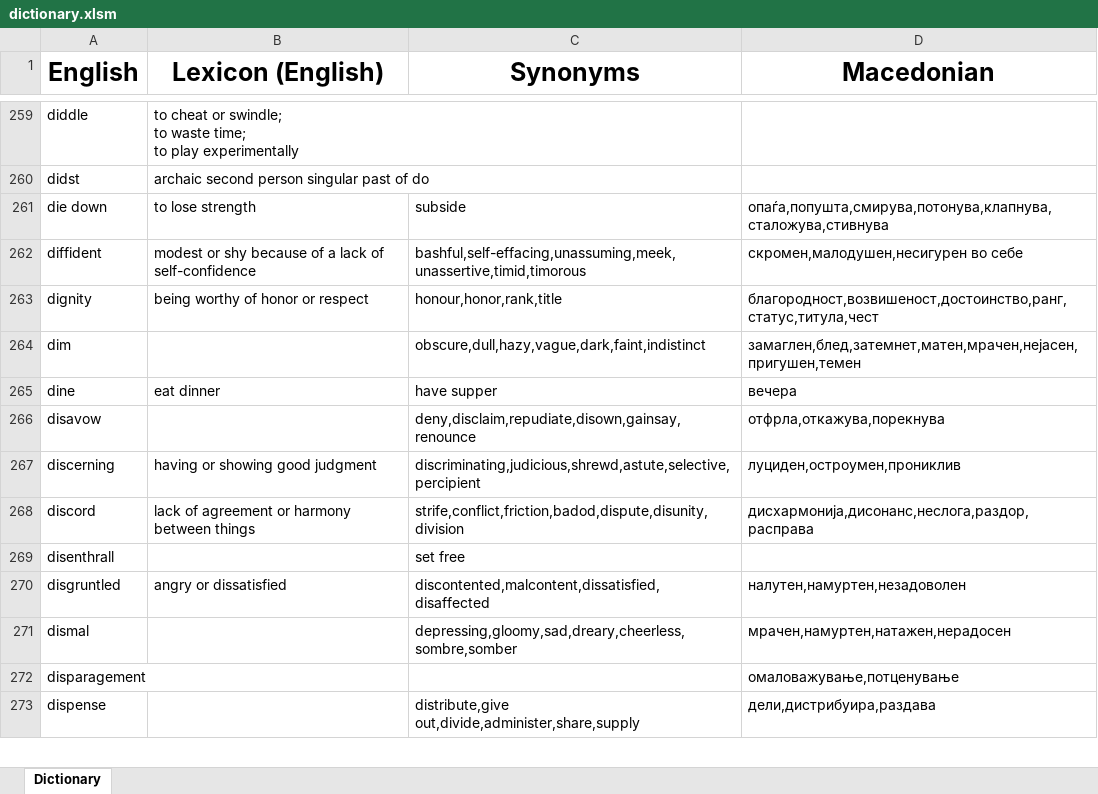
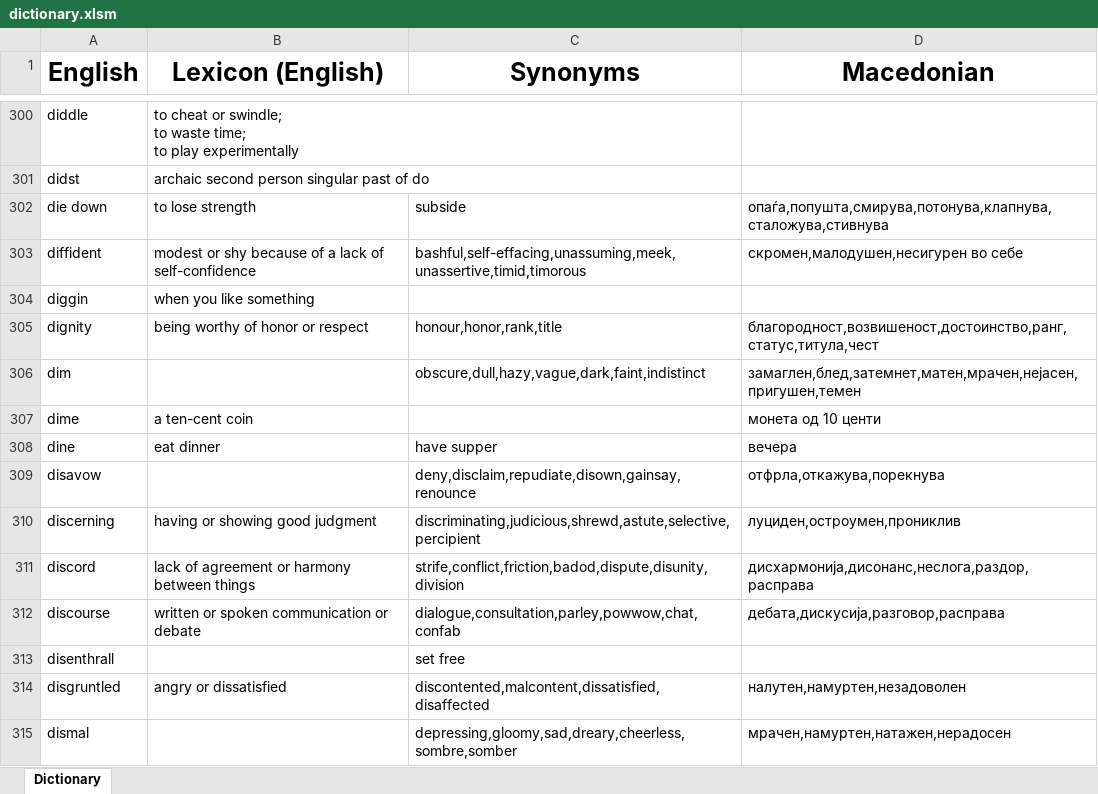
Before and after one commit to TheHalcyonSavant/VocabularyGame, an Excel workbook: dictionary.xlsm, sheet Dictionary, drawn as a sheet; only a part is shown, gaps mark what is left out; the shorter side is filled out with more unchanged rows; values as stored, in another font and other column widths than the file's, no borders; the diff covers the shown part only; the diff names each change by its address in the sheet, - before the commit and + after, or states it on an @@ line.

```diff
--- a/dictionary.xlsm (sheet Dictionary)
+++ b/dictionary.xlsm (sheet Dictionary)
+row 304: diggin | when you like something
+row 307: dime | a ten-cent coin |  | монета од 10 центи
+row 312: discourse | written or spoken communication or debate | dialogue,consultation,parley,powwow,chat,confab | дебата,дискусија,разговор,расправа
```
Also changed, not shown: 144 added rows, 3 removed rows and 26 edited cells elsewhere in this sheet.
